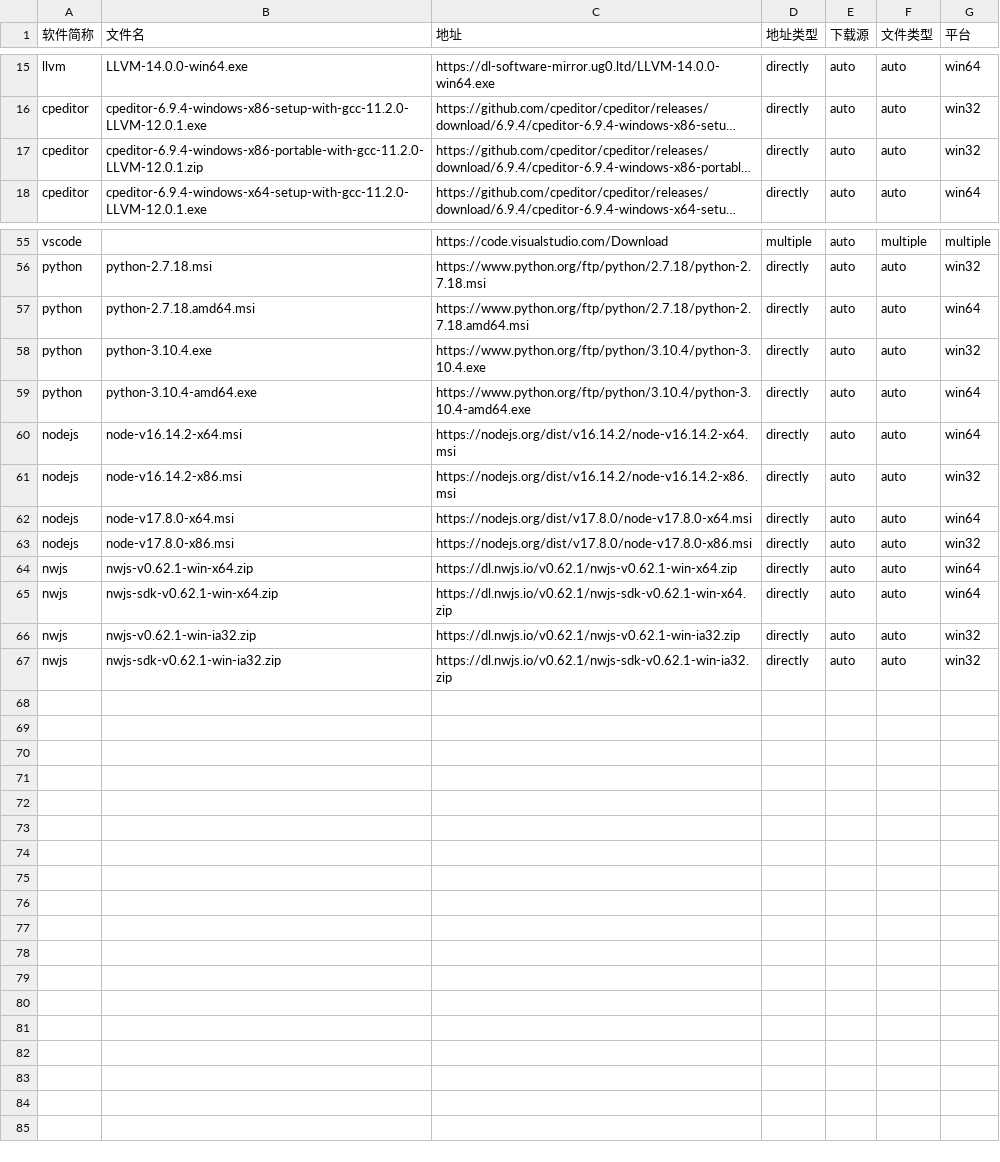
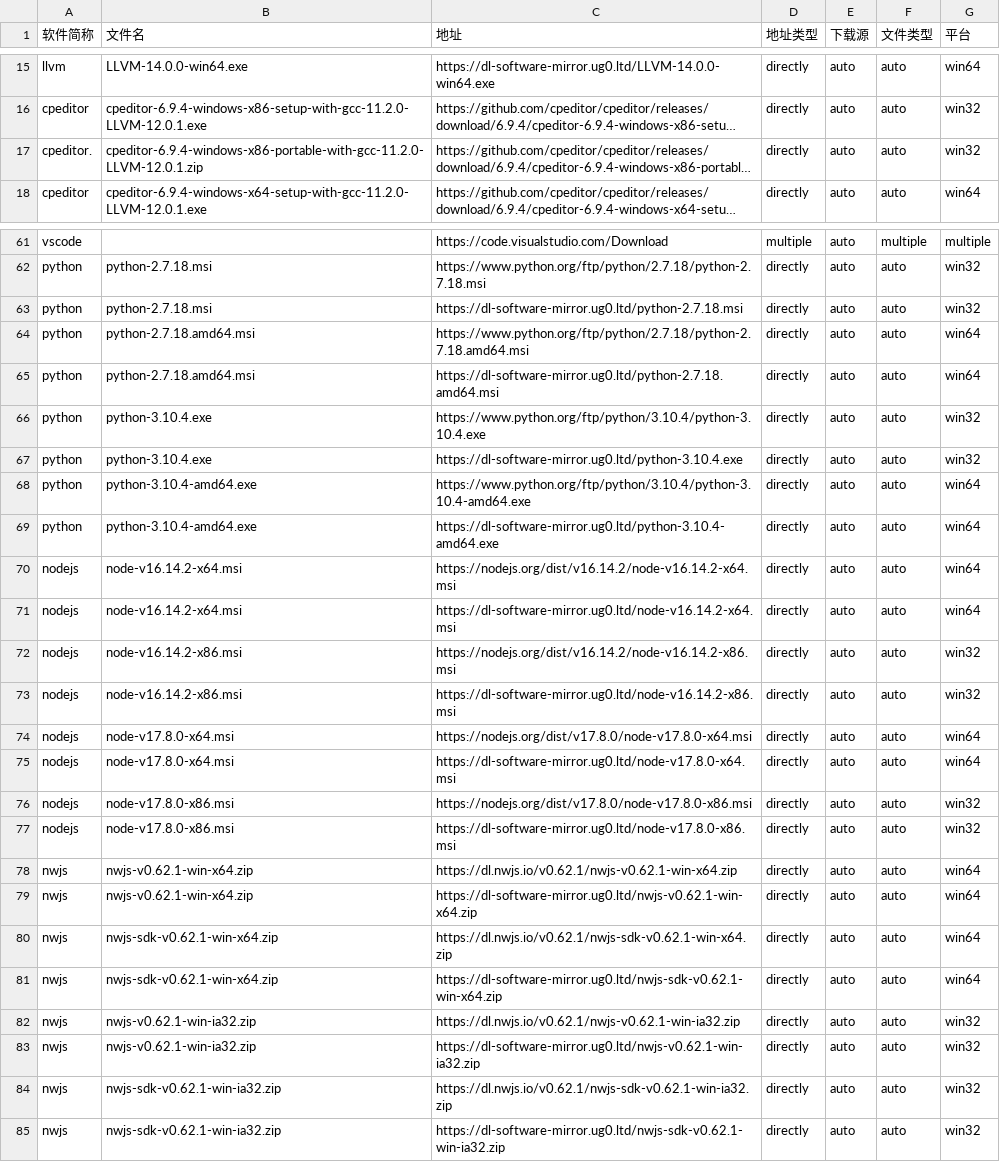
Before and after one commit to HadTeam/cdMir, a CSV file: src/data/origin/Files.csv, drawn as a sheet; only a part is shown, gaps mark what is left out; long unchanged cells end in …; the diff covers the shown part only; the diff names each change by its address in the sheet, - before the commit and + after, or states it on an @@ line.

Commit message:
Create Files.csv

```diff
--- a/src/data/origin/Files.csv
+++ b/src/data/origin/Files.csv
-A17 (软件简称): cpeditor
+A17 (软件简称): cpeditor.
+row 63: python | python-2.7.18.msi | https://dl-software-mirror.ug0.ltd/python-2.7.18.msi | directly | auto | auto | win32
+row 65: python | python-2.7.18.amd64.msi | https://dl-software-mirror.ug0.ltd/python-2.7.18.amd64.msi | directly | auto | auto | win64
+row 67: python | python-3.10.4.exe | https://dl-software-mirror.ug0.ltd/python-3.10.4.exe | directly | auto | auto | win32
+row 69: python | python-3.10.4-amd64.exe | https://dl-software-mirror.ug0.ltd/python-3.10.4-amd64.exe | directly | auto | auto | win64
+row 71: nodejs | node-v16.14.2-x64.msi | https://dl-software-mirror.ug0.ltd/node-v16.14.2-x64.msi | directly | auto | auto | win64
+row 73: nodejs | node-v16.14.2-x86.msi | https://dl-software-mirror.ug0.ltd/node-v16.14.2-x86.msi | directly | auto | auto | win32
+row 75: nodejs | node-v17.8.0-x64.msi | https://dl-software-mirror.ug0.ltd/node-v17.8.0-x64.msi | directly | auto | auto | win64
+row 77: nodejs | node-v17.8.0-x86.msi | https://dl-software-mirror.ug0.ltd/node-v17.8.0-x86.msi | directly | auto | auto | win32
+row 79: nwjs | nwjs-v0.62.1-win-x64.zip | https://dl-software-mirror.ug0.ltd/nwjs-v0.62.1-win-x64.zip | directly | auto | auto | win64
+row 81: nwjs | nwjs-sdk-v0.62.1-win-x64.zip | https://dl-software-mirror.ug0.ltd/nwjs-sdk-v0.62.1-win-x64.zip | directly | auto | auto | win64
+row 83: nwjs | nwjs-v0.62.1-win-ia32.zip | https://dl-software-mirror.ug0.ltd/nwjs-v0.62.1-win-ia32.zip | directly | auto | auto | win32
+row 85: nwjs | nwjs-sdk-v0.62.1-win-ia32.zip | https://dl-software-mirror.ug0.ltd/nwjs-sdk-v0.62.1-win-ia32.zip | directly | auto | auto | win32
```
Also changed, not shown: 6 added rows elsewhere in this file.
